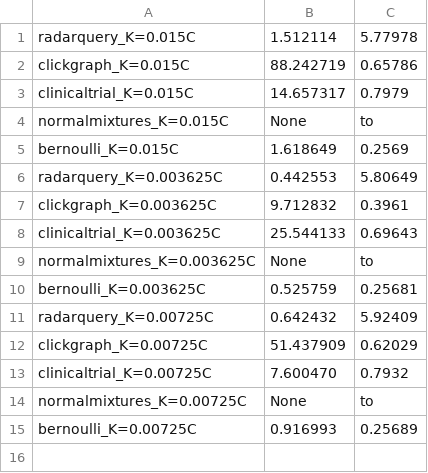
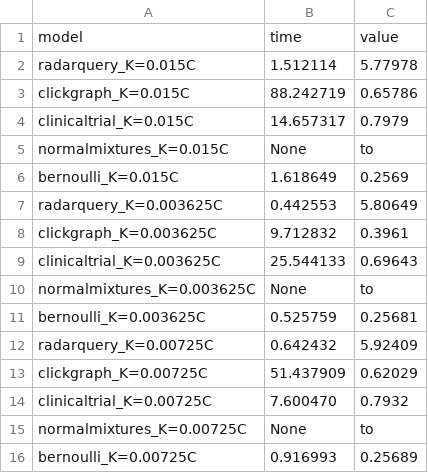
Before and after one commit to frarandone/SOGA4SSA, a CSV file: experiments/results/pruneSensitivity.csv, drawn as a sheet; the diff names each change by its address in the sheet, - before the commit and + after, or states it on an @@ line.

```diff
--- a/experiments/results/pruneSensitivity.csv
+++ b/experiments/results/pruneSensitivity.csv
+row 1: model | time | value
```
Also changed, not shown: 26 other files.
